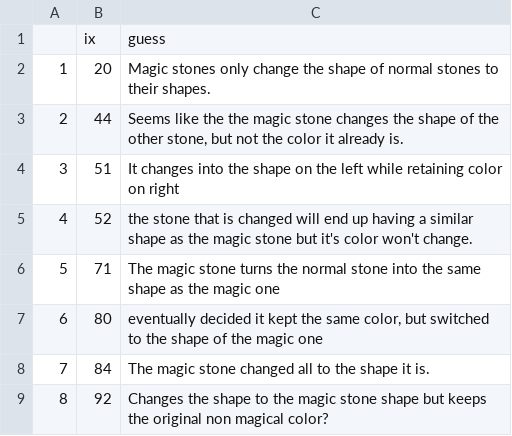
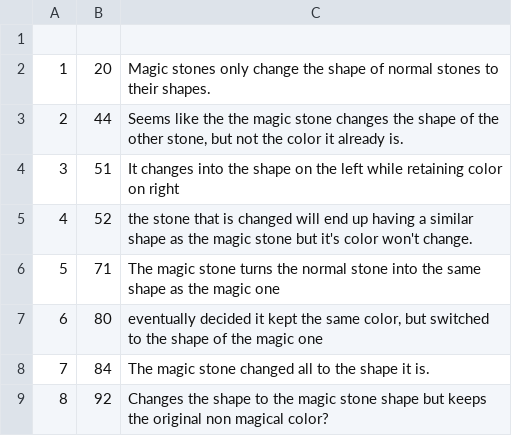
Before and after one commit to zhaobn/magic-stones, a CSV file: data/free_reponses/learn01_guess.csv, drawn as a sheet.

```diff
--- a/data/free_reponses/learn01_guess.csv
+++ b/data/free_reponses/learn01_guess.csv
@@ -1,2 +1,2 @@
-"","ix","guess"
+
 "1",20,"Magic stones only change the shape of normal stones to their shapes."
```
Also changed, not shown: 14 other files.
